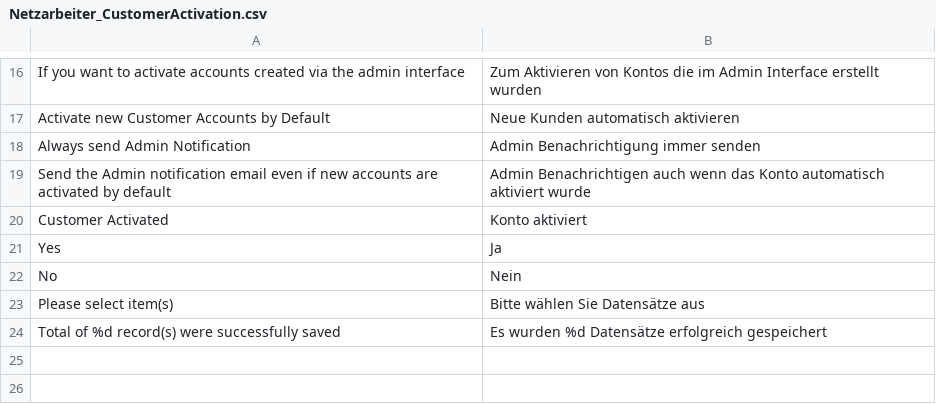
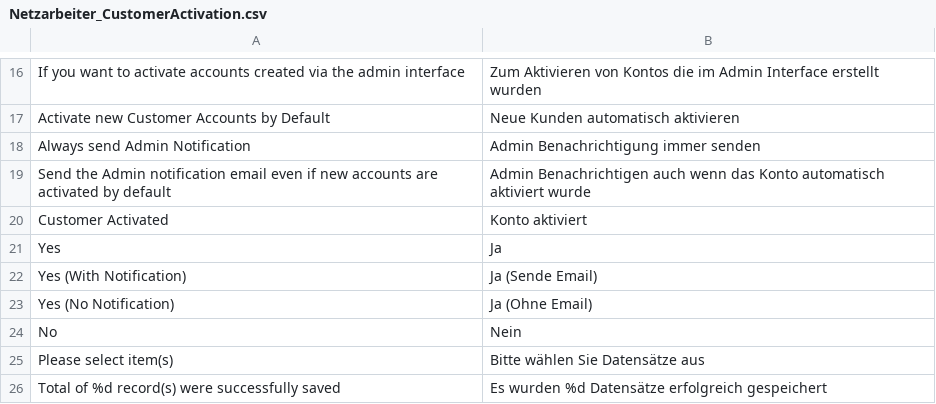
Before and after one commit to Vinai/customer-activation, a CSV file: app/locale/de_DE/Netzarbeiter_CustomerActivation.csv, drawn as a sheet; only a part is shown, gaps mark what is left out; the diff names each change by its address in the sheet, - before the commit and + after, or states it on an @@ line.

```diff
--- a/app/locale/de_DE/Netzarbeiter_CustomerActivation.csv
+++ b/app/locale/de_DE/Netzarbeiter_CustomerActivation.csv
+row 22: Yes (With Notification) | Ja (Sende Email)
+row 23: Yes (No Notification) | Ja (Ohne Email)
```
Also changed, not shown: app/locale/en_US/Netzarbeiter_CustomerActivation.csv.
